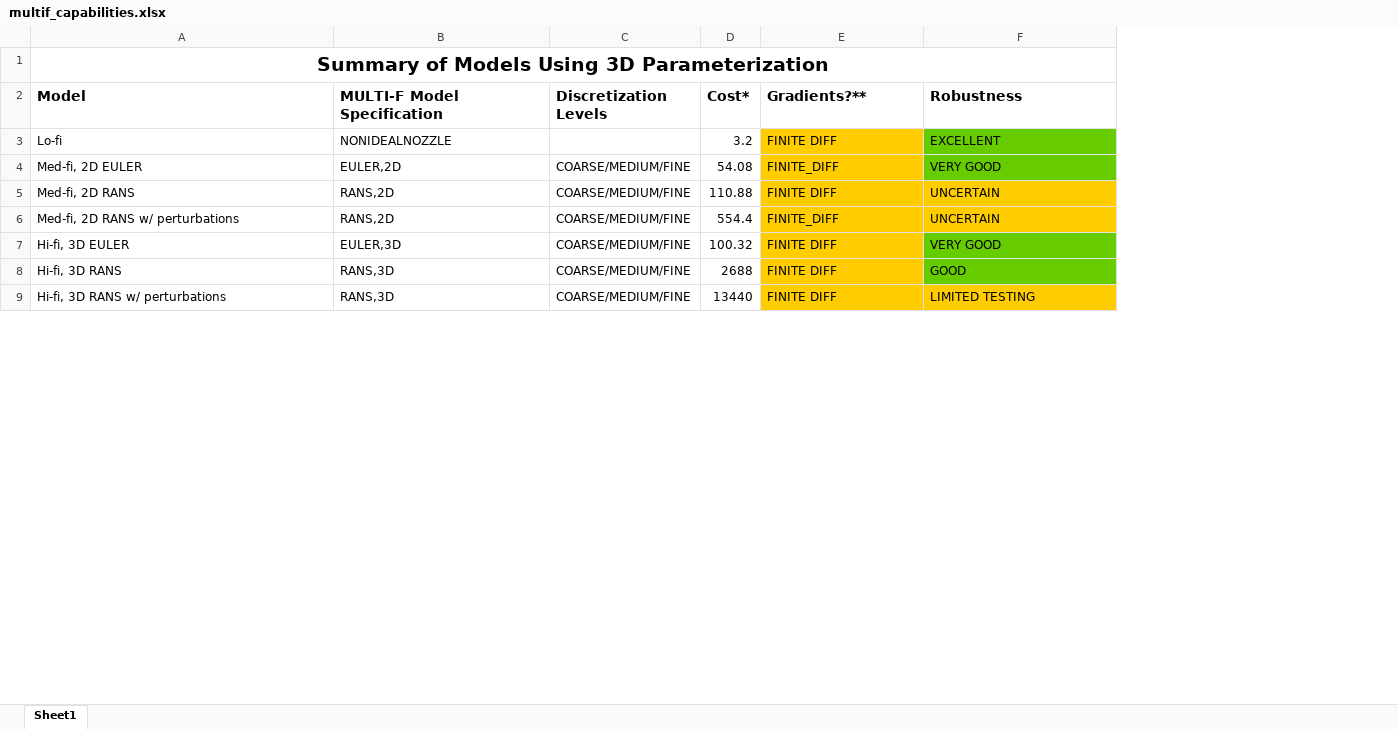
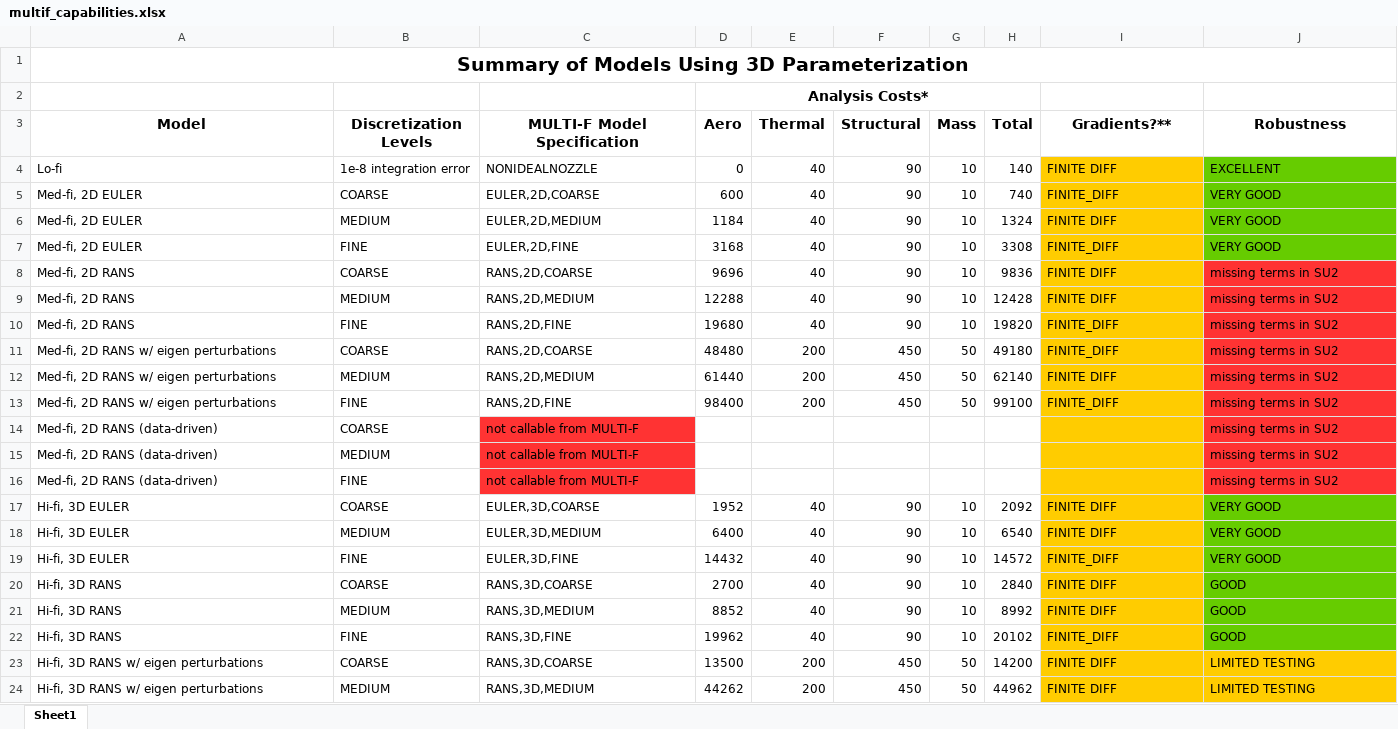
Before and after one commit to vmenier/MULTIF, an Excel workbook: multif_capabilities.xlsx, sheet Sheet1, drawn as a sheet; only a part is shown; values as stored, in another font and other column widths than the file's, no borders; conditional formats not drawn; removed rows and columns are numbered as before the commit, all else as after; the diff covers the shown part only; the diff names each change by its address in the sheet, - before the commit and + after, or states it on an @@ line.

Commit message:
updated multif capabilities; expanded for mesh discretization

```diff
--- a/multif_capabilities.xlsx (sheet Sheet1)
+++ b/multif_capabilities.xlsx (sheet Sheet1)
+column B (Discretization Levels), row 4: 1e-8 integration error; rows 7-8: FINE | COARSE; row 17: COARSE; row 20: COARSE; row 23: COARSE
-column C (Discretization Levels), rows 4-5: COARSE/MEDIUM/FINE | COARSE/MEDIUM/FINE; rows 7-9: all COARSE/MEDIUM/FINE
-column D (Cost*), rows 3-5: 3.2 | 54.08 | 110.88; rows 7-9: 100.32 | 2688 | 13440
+column D (Aero), row 4: 0; rows 7-8: 3168 | 9696; row 17: 1952; row 20: 2700; row 23: 13500
+column E (Thermal), row 4: 40; rows 7-8: 40 | 40; row 17: 40; row 20: 40; row 23: 200
+column F (Structural), row 4: 90; rows 7-8: 90 | 90; row 17: 90; row 20: 90; row 23: 450
+column G (Mass), row 4: 10; rows 7-8: 10 | 10; row 17: 10; row 20: 10; row 23: 50
+column H (Total), row 4: 140; rows 7-8: 3308 | 9836; row 17: 2092; row 20: 2840; row 23: 14200
+row 2:  |  |  | Analysis Costs*
-A3 alignment: left
+A3 alignment: center
-C3 alignment: left
+C3 alignment: center
-I3:J3 alignment: left
+I3:J3 alignment: center
+row 5: Med-fi, 2D EULER | COARSE | EULER,2D,COARSE | 600 | 40 | 90 | 10 | 740 | FINITE_DIFF | VERY GOOD
+row 6: Med-fi, 2D EULER | MEDIUM | EULER,2D,MEDIUM | 1184 | 40 | 90 | 10 | 1324 | FINITE DIFF | VERY GOOD
-C7 (MULTI-F Model Specification): EULER,2D
+C7 (MULTI-F Model Specification): EULER,2D,FINE
-C8 (MULTI-F Model Specification): RANS,2D
+C8 (MULTI-F Model Specification): RANS,2D,COARSE
-J8 (Robustness): UNCERTAIN
+J8 (Robustness): missing terms in SU2
-J8 fill: #FFCC00
+J8 fill: #FF3333
-row 6: Med-fi, 2D RANS w/ perturbations | RANS,2D | COARSE/MEDIUM/FINE | 554.4 | FINITE_DIFF | UNCERTAIN
+row 9: Med-fi, 2D RANS | MEDIUM | RANS,2D,MEDIUM | 12288 | 40 | 90 | 10 | 12428 | FINITE DIFF | missing terms in SU2
+row 10: Med-fi, 2D RANS | FINE | RANS,2D,FINE | 19680 | 40 | 90 | 10 | 19820 | FINITE_DIFF | missing terms in SU2
+row 11: Med-fi, 2D RANS w/ eigen perturbations | COARSE | RANS,2D,COARSE | 48480 | 200 | 450 | 50 | 49180 | FINITE_DIFF | missing terms in SU2
+row 12: Med-fi, 2D RANS w/ eigen perturbations | MEDIUM | RANS,2D,MEDIUM | 61440 | 200 | 450 | 50 | 62140 | FINITE DIFF | missing terms in SU2
+row 13: Med-fi, 2D RANS w/ eigen perturbations | FINE | RANS,2D,FINE | 98400 | 200 | 450 | 50 | 99100 | FINITE_DIFF | missing terms in SU2
+row 14: Med-fi, 2D RANS (data-driven) | COARSE | not callable from MULTI-F |  |  |  |  |  |  | missing terms in SU2
+row 15: Med-fi, 2D RANS (data-driven) | MEDIUM | not callable from MULTI-F |  |  |  |  |  |  | missing terms in SU2
+row 16: Med-fi, 2D RANS (data-driven) | FINE | not callable from MULTI-F |  |  |  |  |  |  | missing terms in SU2
-C17 (MULTI-F Model Specification): EULER,3D
+C17 (MULTI-F Model Specification): EULER,3D,COARSE
+row 18: Hi-fi, 3D EULER | MEDIUM | EULER,3D,MEDIUM | 6400 | 40 | 90 | 10 | 6540 | FINITE DIFF | VERY GOOD
+row 19: Hi-fi, 3D EULER | FINE | EULER,3D,FINE | 14432 | 40 | 90 | 10 | 14572 | FINITE_DIFF | VERY GOOD
-C20 (MULTI-F Model Specification): RANS,3D
+C20 (MULTI-F Model Specification): RANS,3D,COARSE
+row 21: Hi-fi, 3D RANS | MEDIUM | RANS,3D,MEDIUM | 8852 | 40 | 90 | 10 | 8992 | FINITE DIFF | GOOD
+row 22: Hi-fi, 3D RANS | FINE | RANS,3D,FINE | 19962 | 40 | 90 | 10 | 20102 | FINITE_DIFF | GOOD
-A23 (Model): Hi-fi, 3D RANS w/ perturbations
+A23 (Model): Hi-fi, 3D RANS w/ eigen perturbations
-C23 (MULTI-F Model Specification): RANS,3D
+C23 (MULTI-F Model Specification): RANS,3D,COARSE
+row 24: Hi-fi, 3D RANS w/ eigen perturbations | MEDIUM | RANS,3D,MEDIUM | 44262 | 200 | 450 | 50 | 44962 | FINITE DIFF | LIMITED TESTING
```
Also changed, not shown: 3 added rows and 3 edited cells elsewhere in this sheet.
